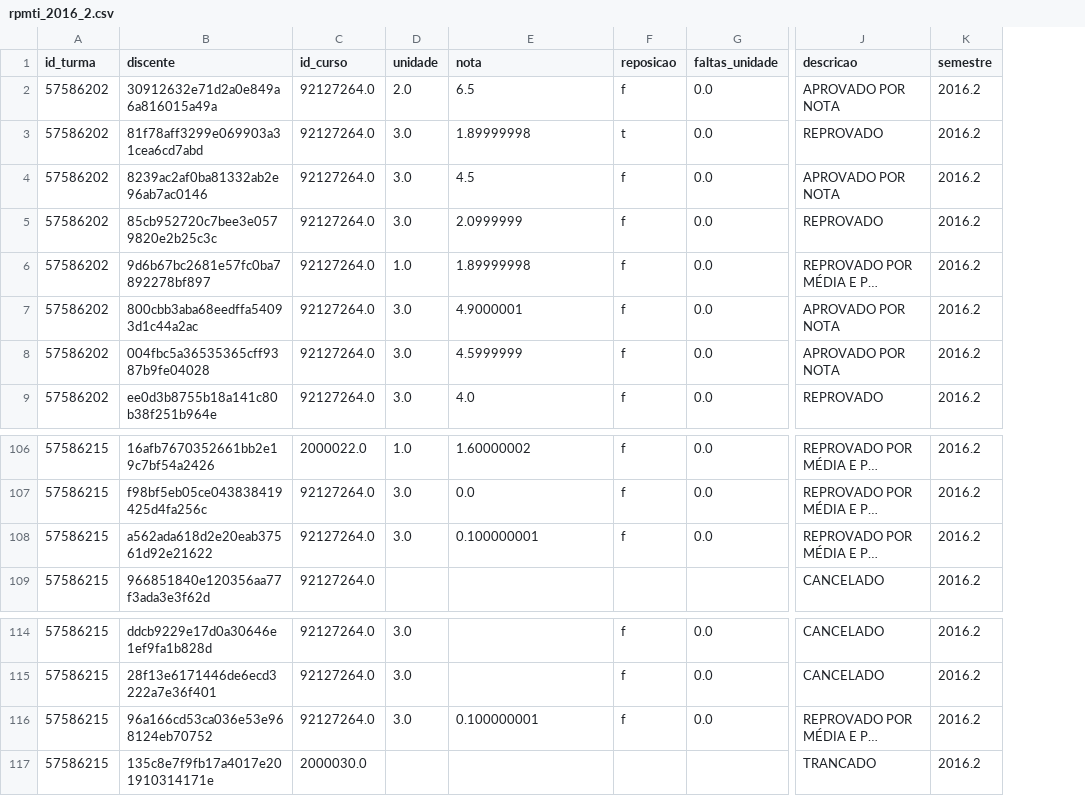
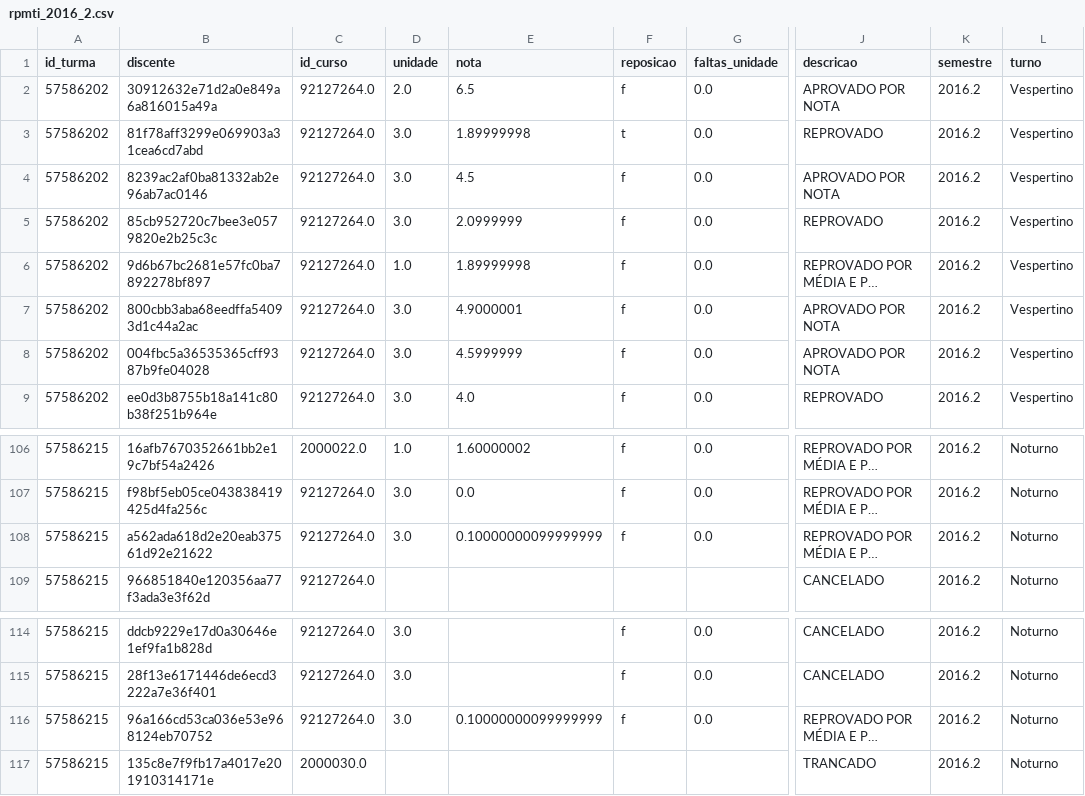
Before and after one commit to dantasl/probabilidade-analise, a CSV file: files/rpmti_2016_2.csv, drawn as a sheet; only a part is shown, gaps mark what is left out; long unchanged cells end in …; the diff names each change by its address in the sheet, - before the commit and + after, or states it on an @@ line.

```diff
--- a/files/rpmti_2016_2.csv
+++ b/files/rpmti_2016_2.csv
+column L (turno), rows 2-9: all Vespertino; rows 106-109: all Noturno; rows 114-117: all Noturno
-E108 (nota): 0.100000001
+E108 (nota): 0.10000000099999999
-E116 (nota): 0.100000001
+E116 (nota): 0.10000000099999999
```
Also changed, not shown: files/rpmti_2015_2.csv, files/rpmti_2016_1.csv, 1 other file.
